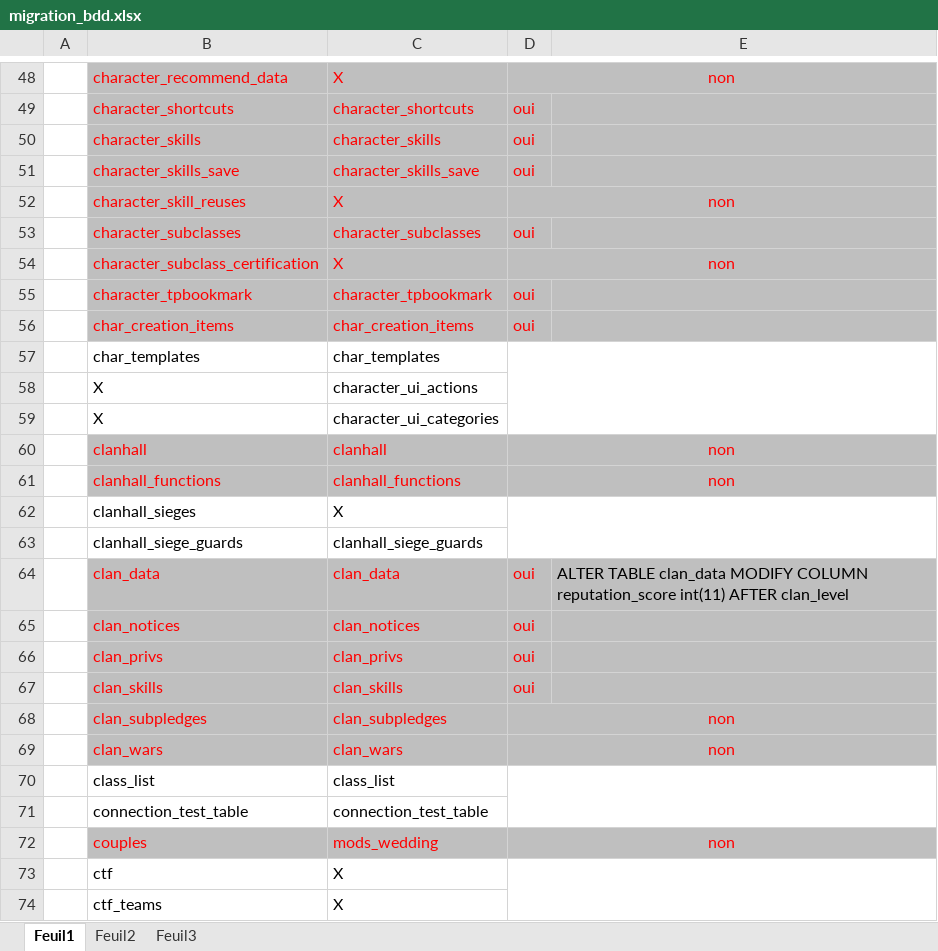
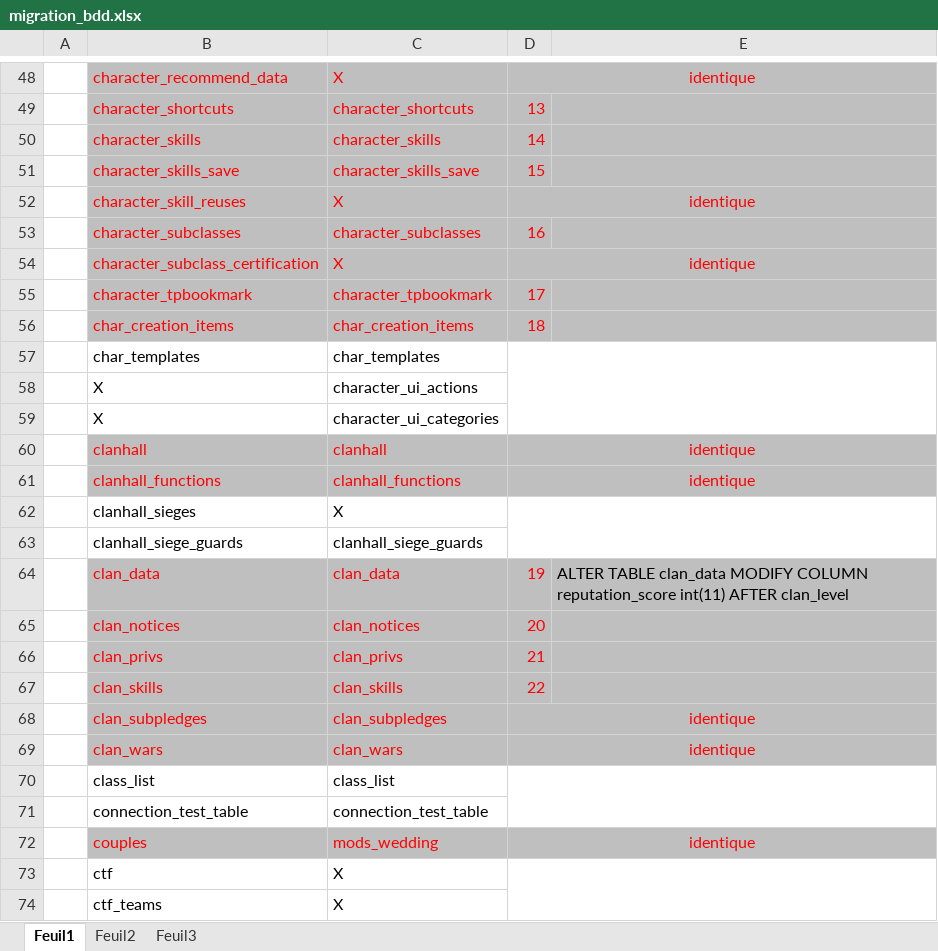
Before and after one commit to vae-soli-fr/legacy, an Excel workbook: migration_bdd.xlsx, sheet Feuil1, drawn as a sheet; only a part is shown, gaps mark what is left out; values as stored, in another font and other column widths than the file's, no borders; the diff covers the shown part only; the diff names each change by its address in the sheet, - before the commit and + after, or states it on an @@ line.

```diff
--- a/migration_bdd.xlsx (sheet Feuil1)
+++ b/migration_bdd.xlsx (sheet Feuil1)
-D48: non
+D48: identique
-D49: oui
+D49: 13
-D50: oui
+D50: 14
-D51: oui
+D51: 15
-D52: non
+D52: identique
-D53: oui
+D53: 16
-D54: non
+D54: identique
-D55: oui
+D55: 17
-D56: oui
+D56: 18
-D60:D61: non
+D60:D61: identique
-D64: oui
+D64: 19
-D65: oui
+D65: 20
-D66: oui
+D66: 21
-D67: oui
+D67: 22
-D68:D69: non
+D68:D69: identique
-D72: non
+D72: identique
```
Also changed, not shown: 41 edited cells, cell formats and merged cells elsewhere in this sheet.
